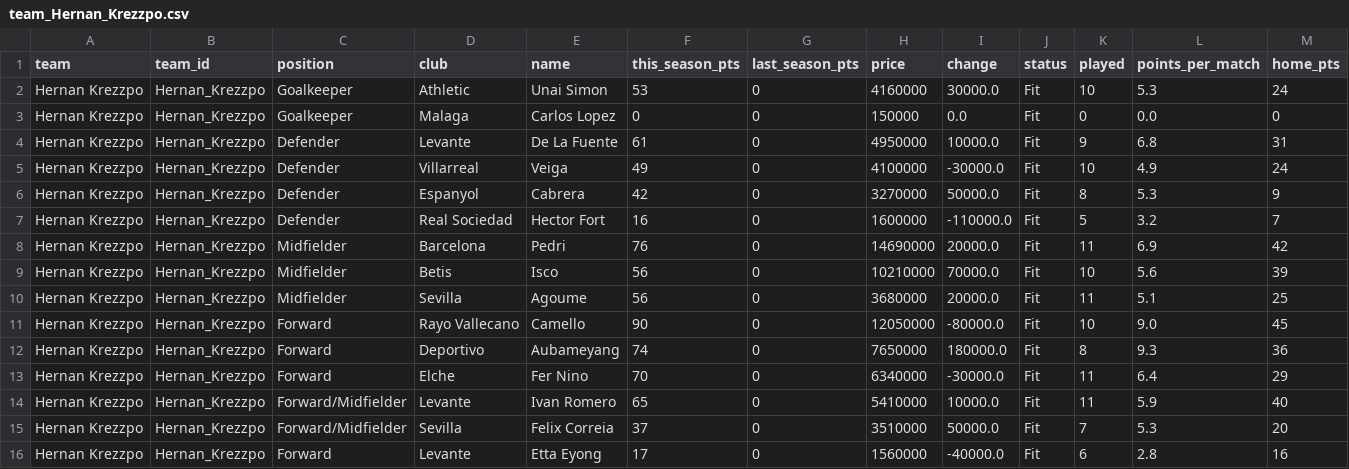
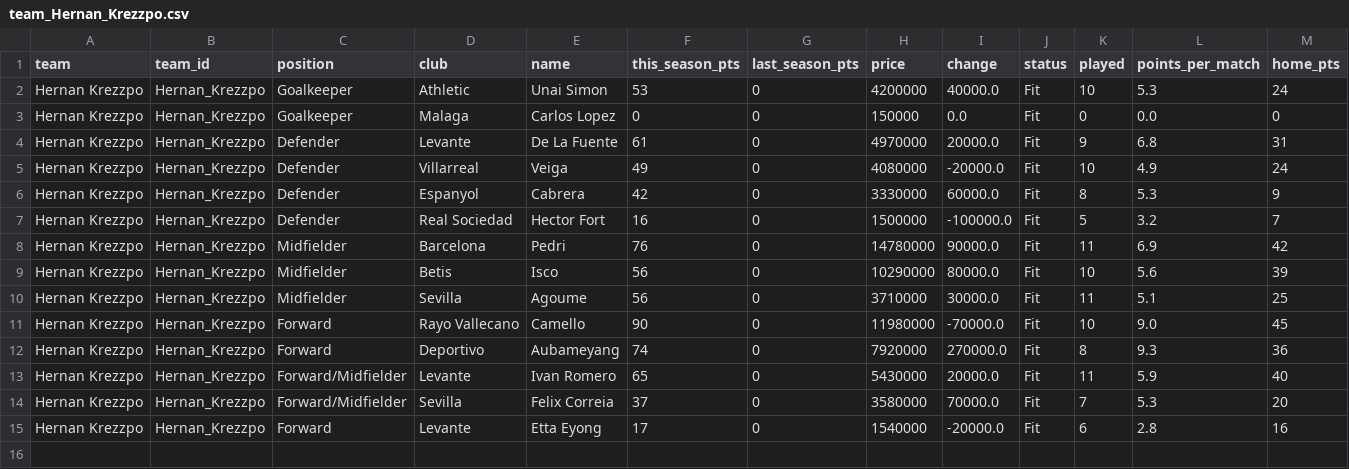
Before and after one commit to nilcrespo/BiwengerBot, a CSV file: csvs/teams/team_Hernan_Krezzpo.csv, drawn as a sheet; only a part is shown; removed rows and columns are numbered as before the commit, all else as after; rows hold the shown columns only; the diff names each change by its address in the sheet, - before the commit and + after, or states it on an @@ line.

```diff
--- a/csvs/teams/team_Hernan_Krezzpo.csv
+++ b/csvs/teams/team_Hernan_Krezzpo.csv
-H2 (price): 4160000
+H2 (price): 4200000
-I2 (change): 30000.0
+I2 (change): 40000.0
-H4 (price): 4950000
+H4 (price): 4970000
-I4 (change): 10000.0
+I4 (change): 20000.0
-H5 (price): 4100000
+H5 (price): 4080000
-I5 (change): -30000.0
+I5 (change): -20000.0
-H6 (price): 3270000
+H6 (price): 3330000
-I6 (change): 50000.0
+I6 (change): 60000.0
-H7 (price): 1600000
+H7 (price): 1500000
-I7 (change): -110000.0
+I7 (change): -100000.0
-H8 (price): 14690000
+H8 (price): 14780000
-I8 (change): 20000.0
+I8 (change): 90000.0
-H9 (price): 10210000
+H9 (price): 10290000
-I9 (change): 70000.0
+I9 (change): 80000.0
-H10 (price): 3680000
+H10 (price): 3710000
-I10 (change): 20000.0
+I10 (change): 30000.0
-H11 (price): 12050000
+H11 (price): 11980000
-I11 (change): -80000.0
+I11 (change): -70000.0
-H12 (price): 7650000
+H12 (price): 7920000
-I12 (change): 180000.0
+I12 (change): 270000.0
-row 13: Hernan Krezzpo | Hernan_Krezzpo | Forward | Elche | Fer Nino | 70 | 0 | 6340000 | -30000.0 | Fit | 11 | 6.4 | 29
-H13 (price): 5410000
+H13 (price): 5430000
-I13 (change): 10000.0
+I13 (change): 20000.0
-H14 (price): 3510000
+H14 (price): 3580000
-I14 (change): 50000.0
+I14 (change): 70000.0
-H15 (price): 1560000
+H15 (price): 1540000
-I15 (change): -40000.0
+I15 (change): -20000.0
```
Also changed, not shown: csvs/others/market_bid_history_log.csv, csvs/others/market_bids.csv, 14 other files.
